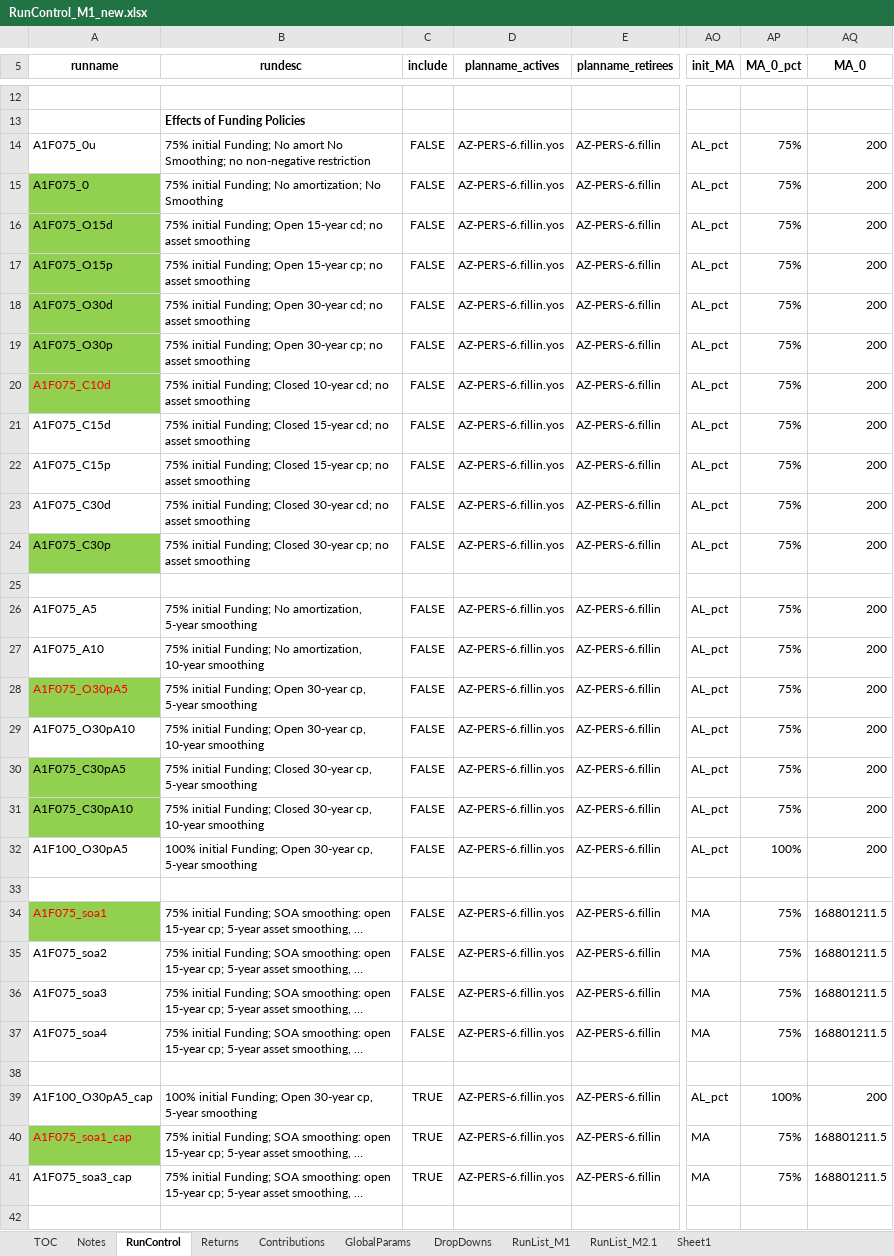
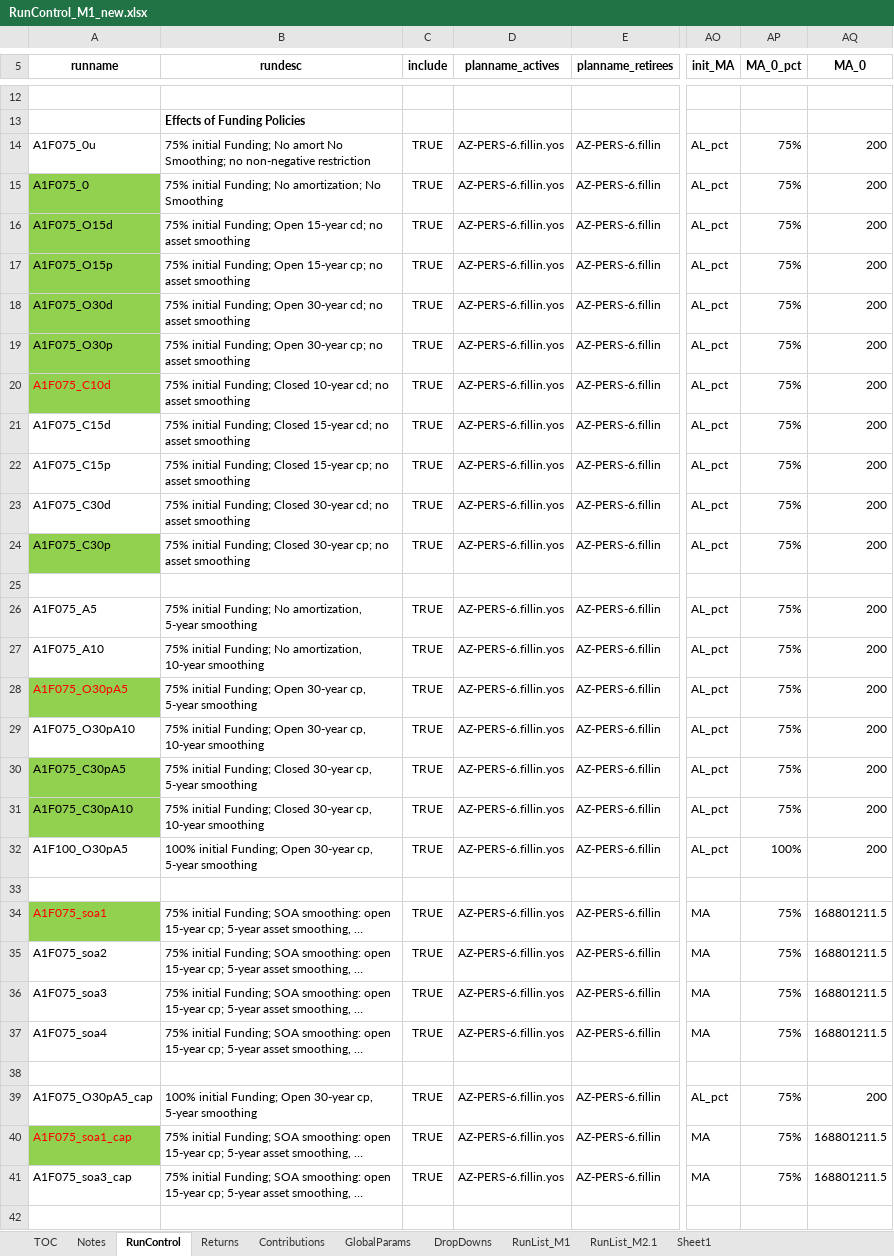
Before and after one commit to yimengyin16/Model_Main, an Excel workbook: IO_M1_new/RunControl_M1_new.xlsx, sheet RunControl, drawn as a sheet; only a part is shown, gaps mark what is left out; long unchanged cells end in …; values as stored, in another font and other column widths than the file's, no borders; the diff covers the shown part only; the diff names each change by its address in the sheet, - before the commit and + after, or states it on an @@ line.

```diff
--- a/IO_M1_new/RunControl_M1_new.xlsx (sheet RunControl)
+++ b/IO_M1_new/RunControl_M1_new.xlsx (sheet RunControl)
-C14:C24 (include): FALSE
+C14:C24 (include): TRUE
-C26:C32 (include): FALSE
+C26:C32 (include): TRUE
-C34:C37 (include): FALSE
+C34:C37 (include): TRUE
-A39 (runname): A1F100_O30pA5_cap
+A39 (runname): A1F075_O30pA5_cap
-AP39 (MA_0_pct): 100%
+AP39 (MA_0_pct): 75%
```
Also changed, not shown: 7 edited cells elsewhere in this sheet, IO_M2.1_new/RunControl_M2.1_new.xlsx, 42 other files.
